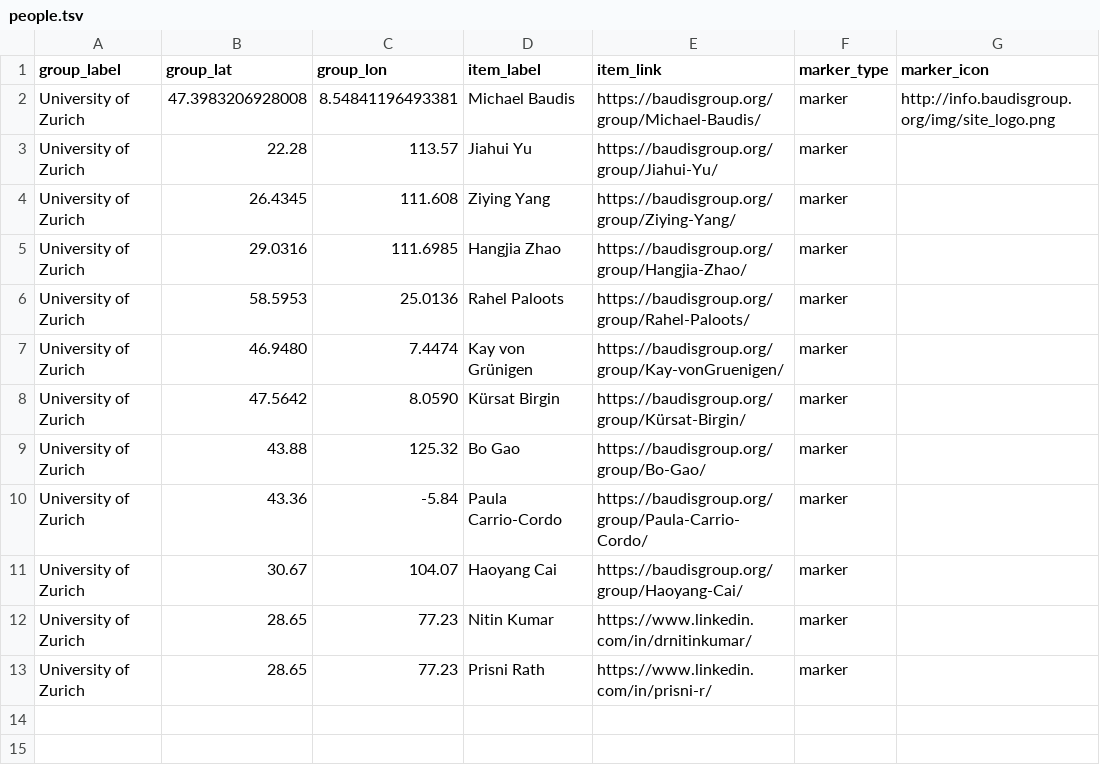
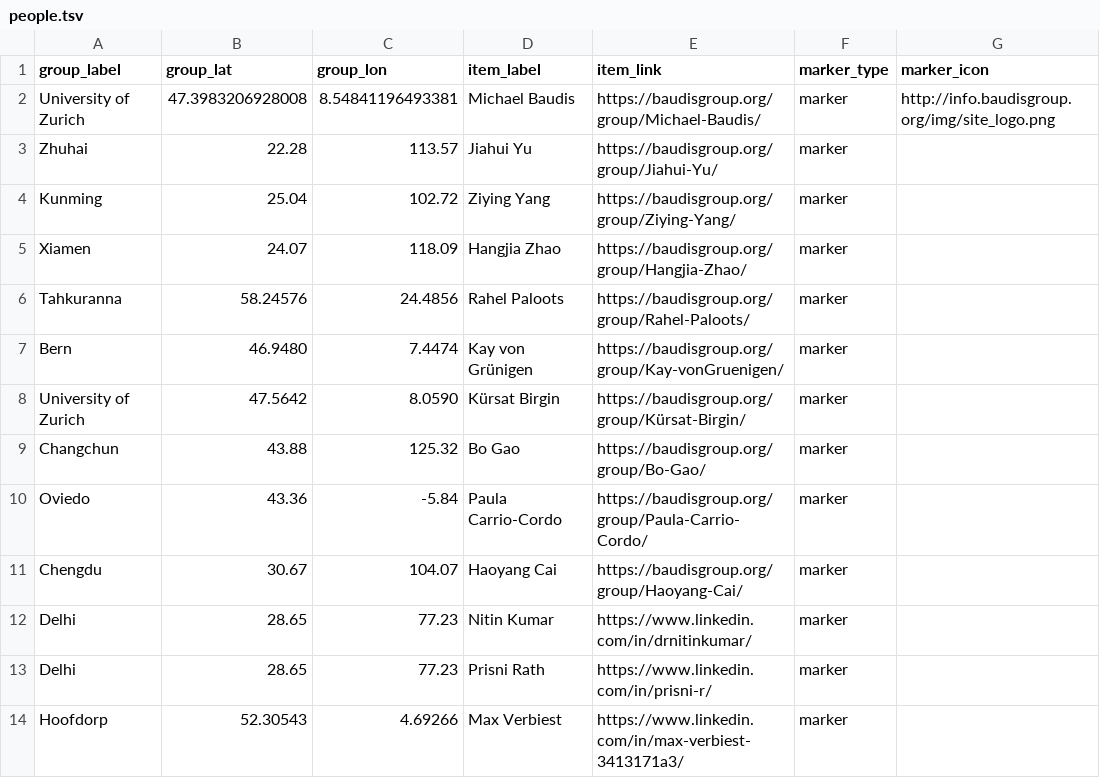
Before and after one commit to baudisgroup/baudisgroup.github.io, a TSV file: docs/group/people.tsv, drawn as a sheet.

Commit message:
Update people.tsv

```diff
--- a/docs/group/people.tsv
+++ b/docs/group/people.tsv
@@ -2,12 +2,13 @@ group_label	group_lat	group_lon	item_label	item_link	marker_type	marker_icon
 University of Zurich	47.3983206928008	8.54841196493381	Michael Baudis	https://baudisgroup.org/group/Michael-Baudis/	marker	http://info.baudisgroup.org/img/site_logo.png
-University of Zurich	22.28	113.57	Jiahui Yu	https://baudisgroup.org/group/Jiahui-Yu/	marker	
-University of Zurich	26.4345	111.608	Ziying Yang	https://baudisgroup.org/group/Ziying-Yang/	marker	
-University of Zurich	29.0316	111.6985	Hangjia Zhao	https://baudisgroup.org/group/Hangjia-Zhao/	marker	
-University of Zurich	58.5953	25.0136	Rahel Paloots	https://baudisgroup.org/group/Rahel-Paloots/	marker	
-University of Zurich	46.9480	7.4474	Kay von Grünigen	https://baudisgroup.org/group/Kay-vonGruenigen/	marker	
+Zhuhai	22.28	113.57	Jiahui Yu	https://baudisgroup.org/group/Jiahui-Yu/	marker	
+Kunming	25.04	102.72	Ziying Yang	https://baudisgroup.org/group/Ziying-Yang/	marker	
+Xiamen	24.07	118.09	Hangjia Zhao	https://baudisgroup.org/group/Hangjia-Zhao/	marker	
+Tahkuranna	58.24576	24.4856	Rahel Paloots	https://baudisgroup.org/group/Rahel-Paloots/	marker	
+Bern	46.9480	7.4474	Kay von Grünigen	https://baudisgroup.org/group/Kay-vonGruenigen/	marker	
 University of Zurich	47.5642	8.0590	Kürsat Birgin	https://baudisgroup.org/group/Kürsat-Birgin/	marker	
-University of Zurich	43.88	125.32	Bo Gao	https://baudisgroup.org/group/Bo-Gao/	marker	
-University of Zurich	43.36	-5.84	Paula Carrio-Cordo	https://baudisgroup.org/group/Paula-Carrio-Cordo/	marker	
-University of Zurich	30.67	104.07	Haoyang Cai	https://baudisgroup.org/group/Haoyang-Cai/	marker	
-University of Zurich	28.65	77.23	Nitin Kumar	https://www.linkedin.com/in/drnitinkumar/	marker	
-University of Zurich	28.65	77.23	Prisni Rath	https://www.linkedin.com/in/prisni-r/	marker	
+Changchun	43.88	125.32	Bo Gao	https://baudisgroup.org/group/Bo-Gao/	marker	
+Oviedo	43.36	-5.84	Paula Carrio-Cordo	https://baudisgroup.org/group/Paula-Carrio-Cordo/	marker	
+Chengdu	30.67	104.07	Haoyang Cai	https://baudisgroup.org/group/Haoyang-Cai/	marker	
+Delhi	28.65	77.23	Nitin Kumar	https://www.linkedin.com/in/drnitinkumar/	marker	
+Delhi	28.65	77.23	Prisni Rath	https://www.linkedin.com/in/prisni-r/	marker	
+Hoofdorp	52.30543	4.69266	Max Verbiest	https://www.linkedin.com/in/max-verbiest-3413171a3/	marker	
```
